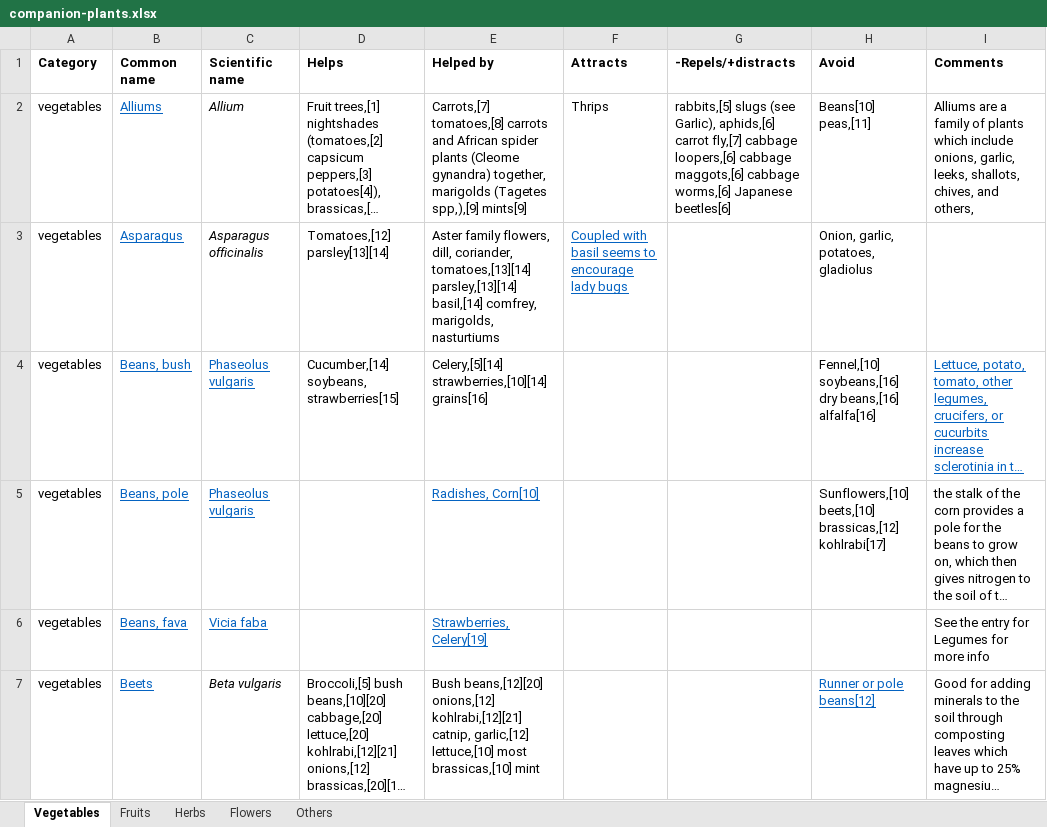
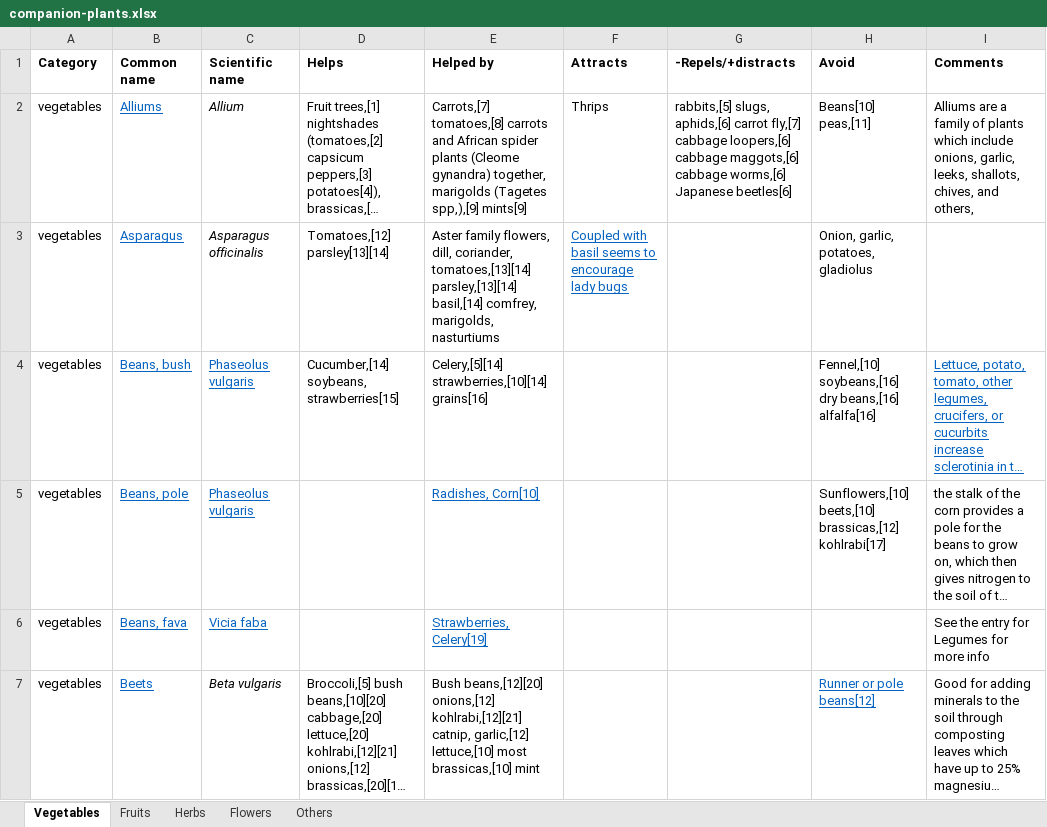
Before and after one commit to RogerTangos/plant-guilds, an Excel workbook: companion-plants.xlsx, sheet Vegetables, drawn as a sheet; only a part is shown; long unchanged cells end in …; values as stored, in another font and other column widths than the file's, no borders; the diff names each change by its address in the sheet, - before the commit and + after, or states it on an @@ line.

```diff
--- a/companion-plants.xlsx (sheet Vegetables)
+++ b/companion-plants.xlsx (sheet Vegetables)
-G2 (-Repels/+distracts): rabbits,[5] slugs (see Garlic), aphids,[6] carrot…
+G2 (-Repels/+distracts): rabbits,[5] slugs, aphids,[6] carrot…
```
Also changed, not shown: 4 other files.
